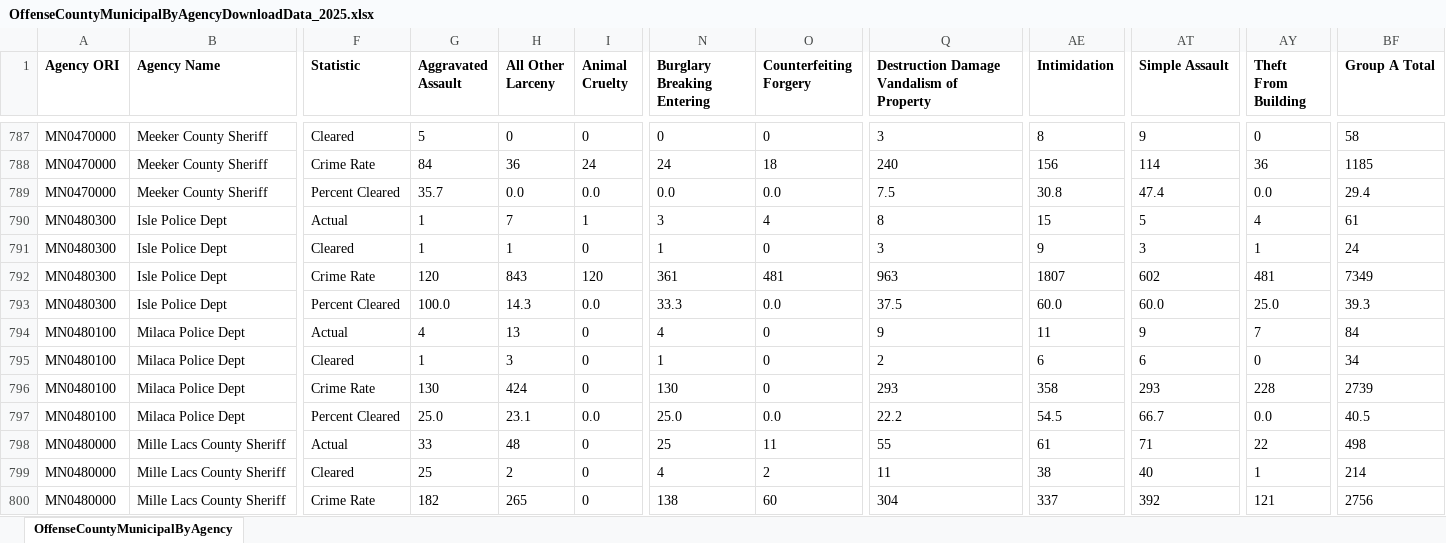
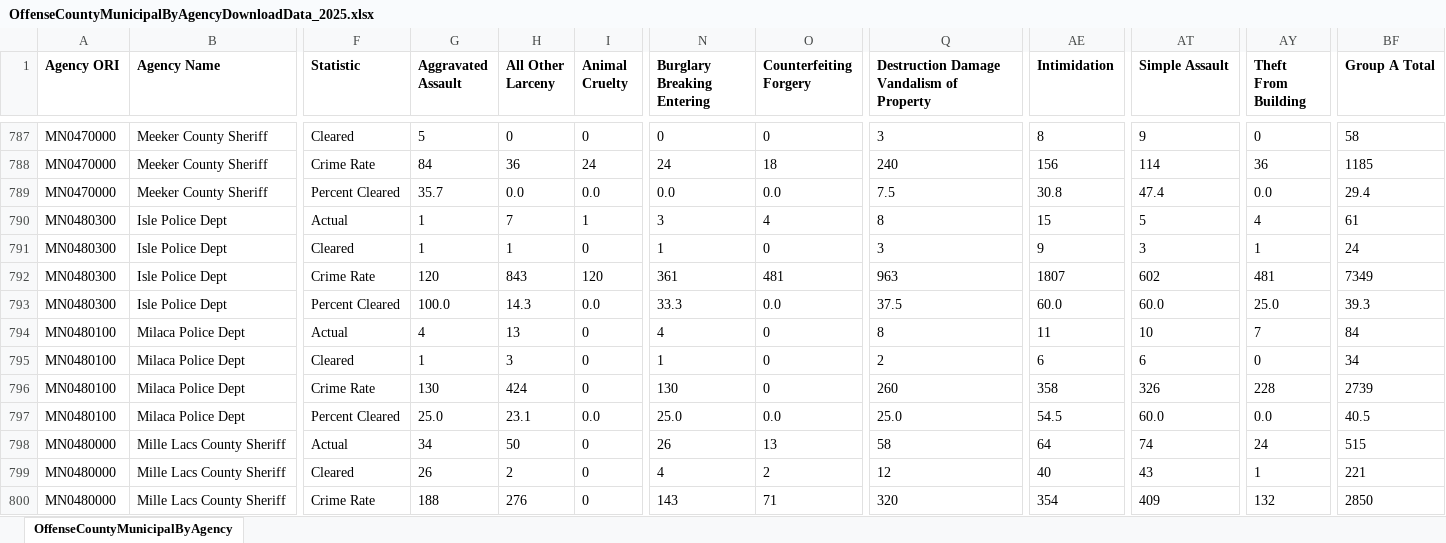
Before and after one commit to striblab/crimedash, an Excel workbook: store/nibrs/OffenseCountyMunicipalByAgencyDownloadData_2025.xlsx, sheet OffenseCountyMunicipalByAgency, drawn as a sheet; only a part is shown, gaps mark what is left out; values as stored, in another font and other column widths than the file's, no borders; the diff covers the shown part only; the diff names each change by its address in the sheet, - before the commit and + after, or states it on an @@ line.

```diff
--- a/store/nibrs/OffenseCountyMunicipalByAgencyDownloadData_2025.xlsx (sheet OffenseCountyMunicipalByAgency)
+++ b/store/nibrs/OffenseCountyMunicipalByAgencyDownloadData_2025.xlsx (sheet OffenseCountyMunicipalByAgency)
-Q794: 9
+Q794: 8
-AT794 (Simple Assault): 9
+AT794 (Simple Assault): 10
-Q796: 293
+Q796: 260
-AT796 (Simple Assault): 293
+AT796 (Simple Assault): 326
-Q797: 22.2
+Q797: 25.0
-AT797 (Simple Assault): 66.7
+AT797 (Simple Assault): 60.0
-G798 (Aggravated Assault): 33
+G798 (Aggravated Assault): 34
-H798 (All Other Larceny): 48
+H798 (All Other Larceny): 50
-N798 (Burglary Breaking Entering): 25
+N798 (Burglary Breaking Entering): 26
-O798 (Counterfeiting Forgery): 11
+O798 (Counterfeiting Forgery): 13
-Q798: 55
+Q798: 58
-AE798 (Intimidation): 61
+AE798 (Intimidation): 64
-AT798 (Simple Assault): 71
+AT798 (Simple Assault): 74
-AY798 (Theft From Building): 22
+AY798 (Theft From Building): 24
-BF798 (Group A Total): 498
+BF798 (Group A Total): 515
-G799 (Aggravated Assault): 25
+G799 (Aggravated Assault): 26
-Q799: 11
+Q799: 12
-AE799 (Intimidation): 38
+AE799 (Intimidation): 40
-AT799 (Simple Assault): 40
+AT799 (Simple Assault): 43
-BF799 (Group A Total): 214
+BF799 (Group A Total): 221
-G800 (Aggravated Assault): 182
+G800 (Aggravated Assault): 188
-H800 (All Other Larceny): 265
+H800 (All Other Larceny): 276
-N800 (Burglary Breaking Entering): 138
+N800 (Burglary Breaking Entering): 143
-O800 (Counterfeiting Forgery): 60
+O800 (Counterfeiting Forgery): 71
-Q800: 304
+Q800: 320
-AE800 (Intimidation): 337
+AE800 (Intimidation): 354
-AT800 (Simple Assault): 392
+AT800 (Simple Assault): 409
-AY800 (Theft From Building): 121
+AY800 (Theft From Building): 132
-BF800 (Group A Total): 2756
+BF800 (Group A Total): 2850
```
Also changed, not shown: 337 edited cells elsewhere in this sheet, store/nibrs/OffenseCountyMunicipalByAgencyDownloadData_2021.xlsx, store/nibrs/OffenseCountyMunicipalByAgencyDownloadData_2022.xlsx, 19 other files.
